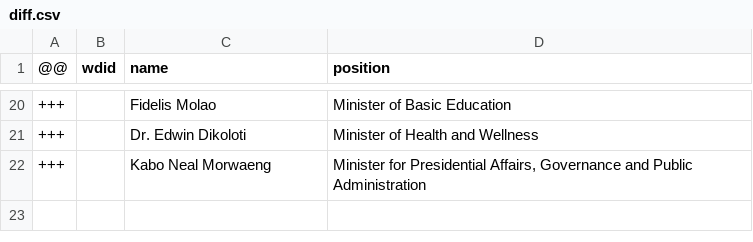
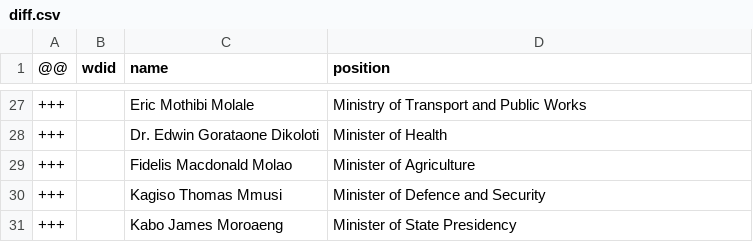
Before and after one commit to every-politician-scrapers/botswana-ministers, a CSV file: sources/enwiki/diff.csv, drawn as a sheet; only a part is shown, gaps mark what is left out; the diff covers the shown part only.

```diff
--- a/sources/enwiki/diff.csv
+++ b/sources/enwiki/diff.csv
@@ -20,3 +27,5 @@
-+++,,Fidelis Molao,Minister of Basic Education
-+++,,Dr. Edwin Dikoloti,Minister of Health and Wellness
-+++,,Kabo Neal Morwaeng,"Minister for Presidential Affairs, Governance and Public Administration"
++++,,Eric Mothibi Molale,Ministry of Transport and Public Works
++++,,Dr. Edwin Gorataone Dikoloti,Minister of Health
++++,,Fidelis Macdonald Molao,Minister of Agriculture
++++,,Kagiso Thomas Mmusi,Minister of Defence and Security
++++,,Kabo James Moroaeng,Minister of State Presidency
```
Also changed, not shown: 14 added rows, 7 removed rows and 13 edited cells elsewhere in this file, sources/enwiki/scraped.csv, sources/enwiki/wikidata.csv.
